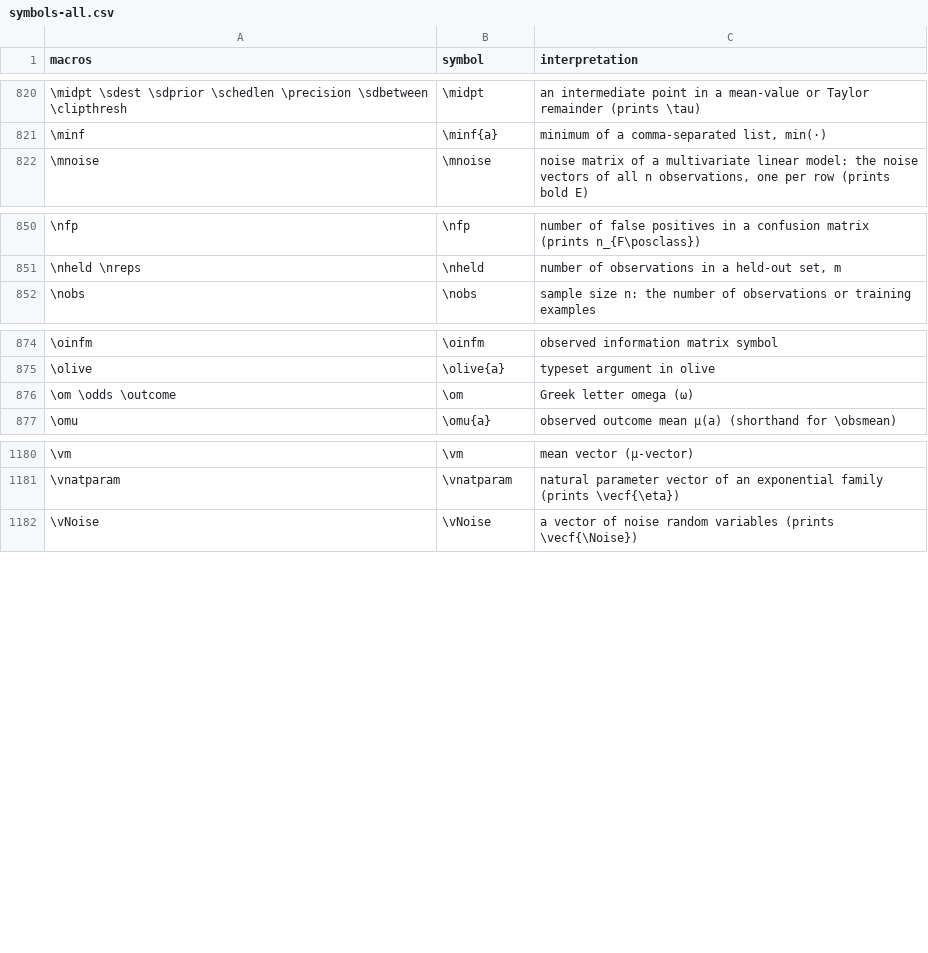
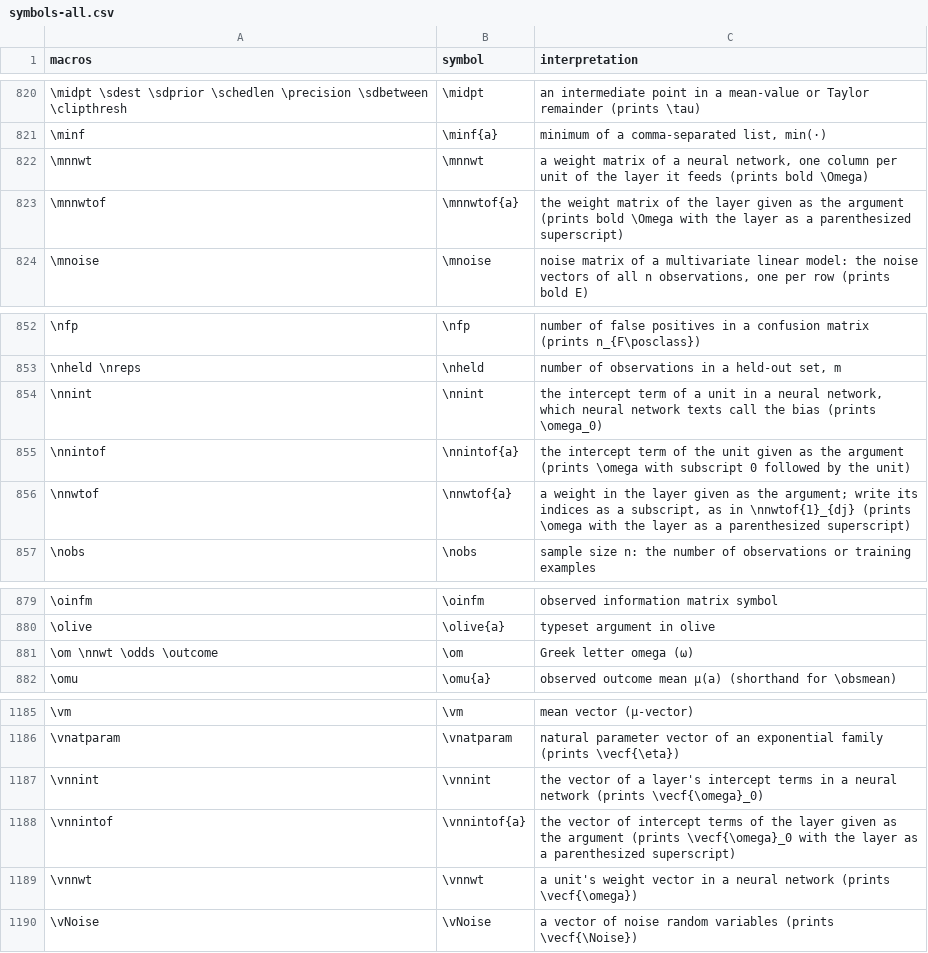
Before and after one commit to Morrison-Lab/macros, a CSV file: data/symbols-all.csv, drawn as a sheet; only a part is shown, gaps mark what is left out.

```diff
--- a/data/symbols-all.csv
+++ b/data/symbols-all.csv
@@ -821,2 +821,4 @@ macros,symbol,interpretation
 \minf,\minf{a},"minimum of a comma-separated list, min(·)"
+\mnnwt,\mnnwt,"a weight matrix of a neural network, one column per unit of the layer it feeds (prints bold \Omega)"
+\mnnwtof,\mnnwtof{a},the weight matrix of the layer given as the argument (prints bold \Omega with the layer as a parenthesized superscript)
 \mnoise,\mnoise,"noise matrix of a multivariate linear model: the noise vectors of all n observations, one per row (prints bold E)"
@@ -851,2 +853,5 @@ macros,symbol,interpretation
 \nheld \nreps,\nheld,"number of observations in a held-out set, m"
+\nnint,\nnint,"the intercept term of a unit in a neural network, which neural network texts call the bias (prints \omega_0)"
+\nnintof,\nnintof{a},the intercept term of the unit given as the argument (prints \omega with subscript 0 followed by the unit)
+\nnwtof,\nnwtof{a},"a weight in the layer given as the argument; write its indices as a subscript, as in \nnwtof{1}_{dj} (prints \omega with the layer as a parenthesized superscript)"
 \nobs,\nobs,sample size n: the number of observations or training examples
@@ -875,3 +880,3 @@ macros,symbol,interpretation
 \olive,\olive{a},typeset argument in olive
-\om \odds \outcome,\om,Greek letter omega (ω)
+\om \nnwt \odds \outcome,\om,Greek letter omega (ω)
 \omu,\omu{a},observed outcome mean μ(a) (shorthand for \obsmean)
@@ -1181,2 +1186,5 @@ macros,symbol,interpretation
 \vnatparam,\vnatparam,natural parameter vector of an exponential family (prints \vecf{\eta})
+\vnnint,\vnnint,the vector of a layer's intercept terms in a neural network (prints \vecf{\omega}_0)
+\vnnintof,\vnnintof{a},the vector of intercept terms of the layer given as the argument (prints \vecf{\omega}_0 with the layer as a parenthesized superscript)
+\vnnwt,\vnnwt,a unit's weight vector in a neural network (prints \vecf{\omega})
 \vNoise,\vNoise,a vector of noise random variables (prints \vecf{\Noise})
```
Also changed, not shown: interpretations.tsv, 2 other files.
